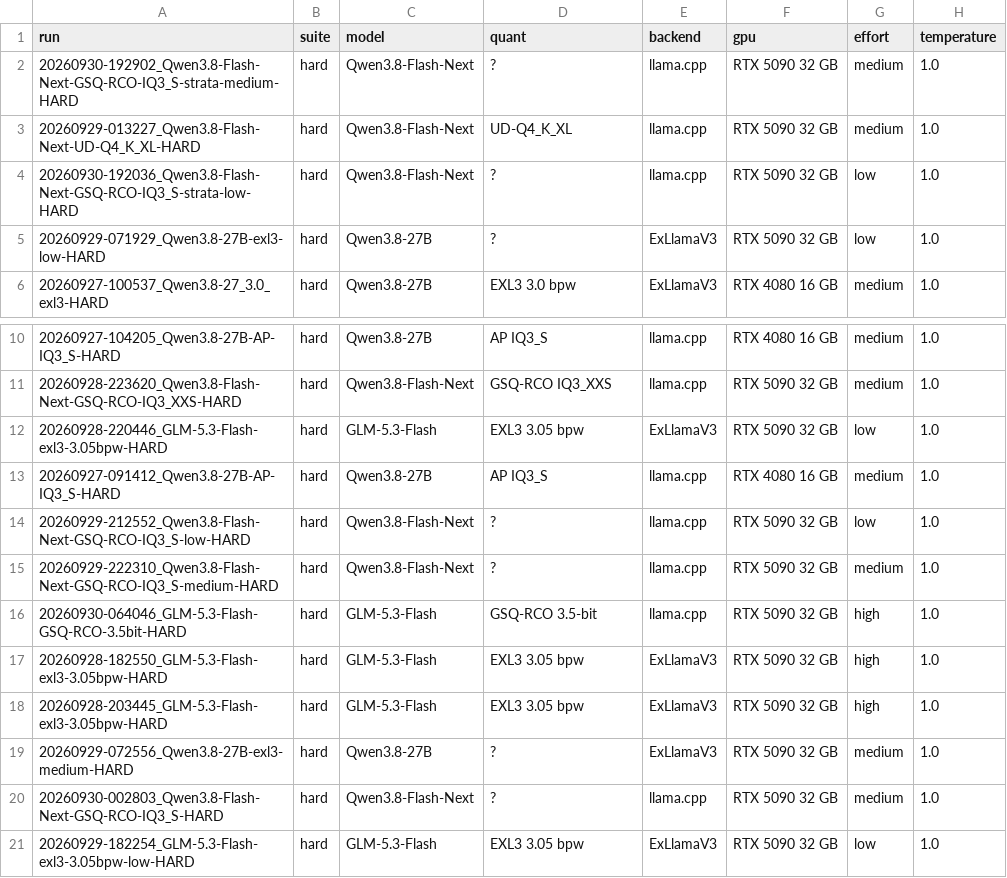
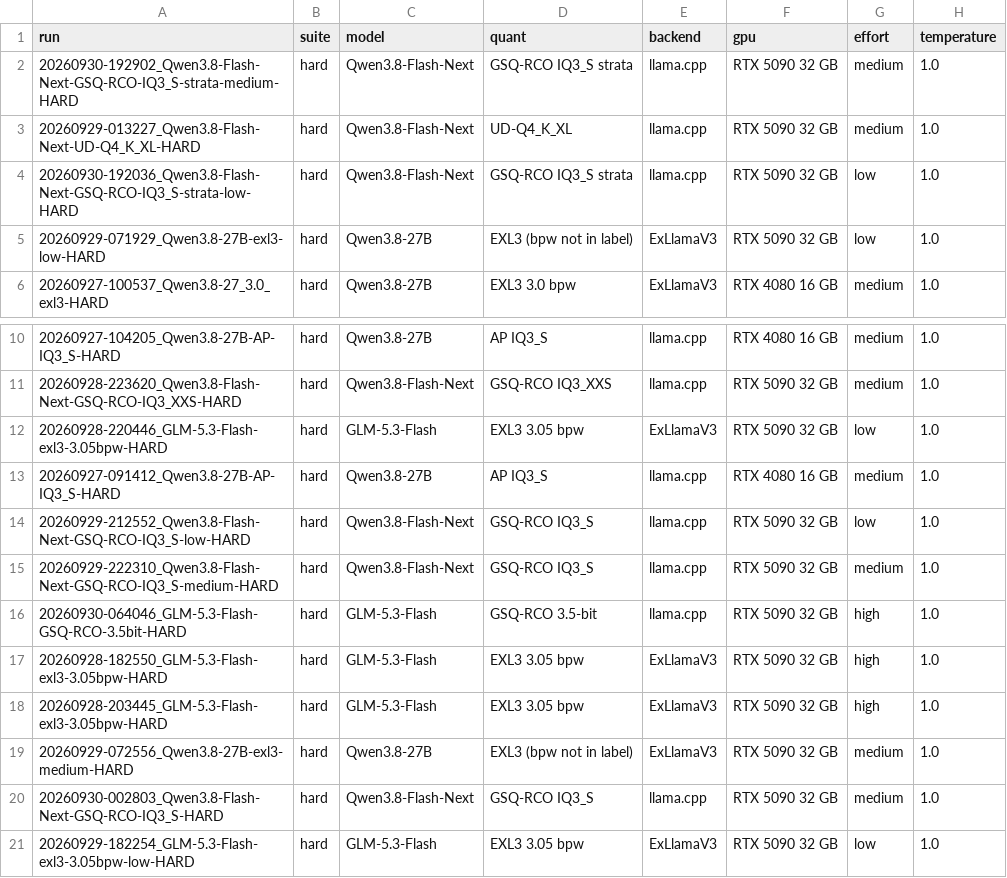
Before and after one commit to anbow1/llm-code-eval, a CSV file: results_hard/results_table.csv, drawn as a sheet; only a part is shown, gaps mark what is left out; the diff names each change by its address in the sheet, - before the commit and + after, or states it on an @@ line.

```diff
--- a/results_hard/results_table.csv
+++ b/results_hard/results_table.csv
-D2 (quant): ?
+D2 (quant): GSQ-RCO IQ3_S strata
-D4 (quant): ?
+D4 (quant): GSQ-RCO IQ3_S strata
-D5 (quant): ?
+D5 (quant): EXL3 (bpw not in label)
-D14:D15 (quant): ?
+D14:D15 (quant): GSQ-RCO IQ3_S
-D19 (quant): ?
+D19 (quant): EXL3 (bpw not in label)
-D20 (quant): ?
+D20 (quant): GSQ-RCO IQ3_S
```
Also changed, not shown: results/results_table.csv, 51 other files.
